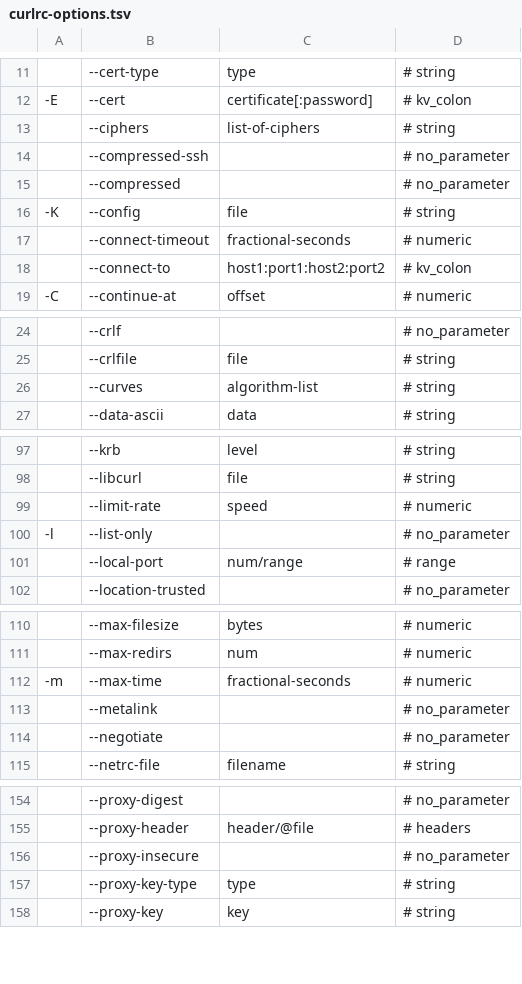
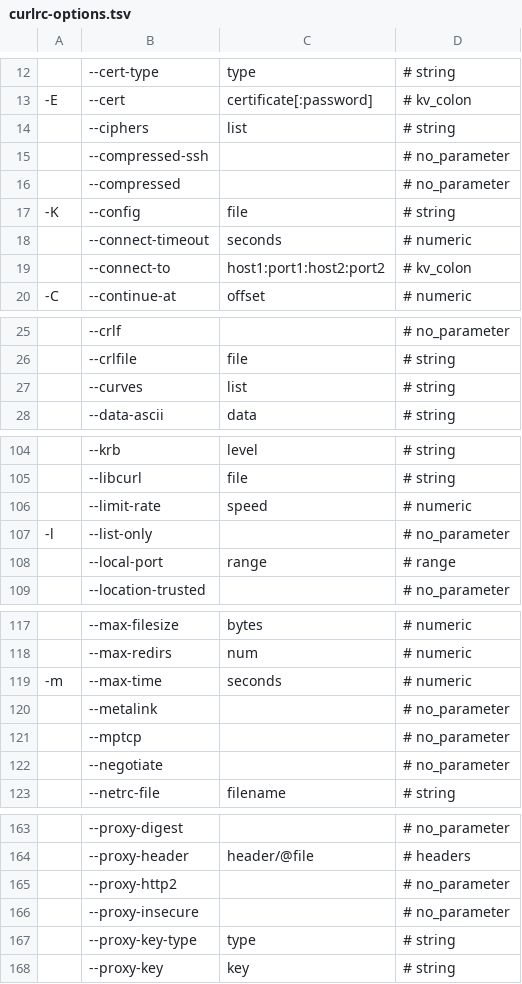
Before and after one commit to Alhadis/language-etc, a TSV file: samples/lists/curlrc-options.tsv, drawn as a sheet; only a part is shown, gaps mark what is left out; the diff covers the shown part only.

```diff
--- a/samples/lists/curlrc-options.tsv
+++ b/samples/lists/curlrc-options.tsv
@@ -12,3 +13,3 @@
 -E 	--cert	certificate[:password]	# kv_colon
-	--ciphers	list-of-ciphers	# string
+	--ciphers	list	# string
 	--compressed-ssh		# no_parameter
@@ -16,3 +17,3 @@
 -K 	--config	file	# string
-	--connect-timeout	fractional-seconds	# numeric
+	--connect-timeout	seconds	# numeric
 	--connect-to	host1:port1:host2:port2	# kv_colon
@@ -25,3 +26,3 @@
 	--crlfile	file	# string
-	--curves	algorithm-list	# string
+	--curves	list	# string
 	--data-ascii	data	# string
@@ -100,3 +107,3 @@
 -l 	--list-only		# no_parameter
-	--local-port	num/range	# range
+	--local-port	range	# range
 	--location-trusted		# no_parameter
@@ -111,4 +118,5 @@
 	--max-redirs	num	# numeric
--m 	--max-time	fractional-seconds	# numeric
+-m 	--max-time	seconds	# numeric
 	--metalink		# no_parameter
+	--mptcp		# no_parameter
 	--negotiate		# no_parameter
@@ -155,2 +164,3 @@
 	--proxy-header	header/@file	# headers
+	--proxy-http2		# no_parameter
 	--proxy-insecure		# no_parameter
```
Also changed, not shown: 14 added rows and 8 edited cells elsewhere in this file, 3 other files.
